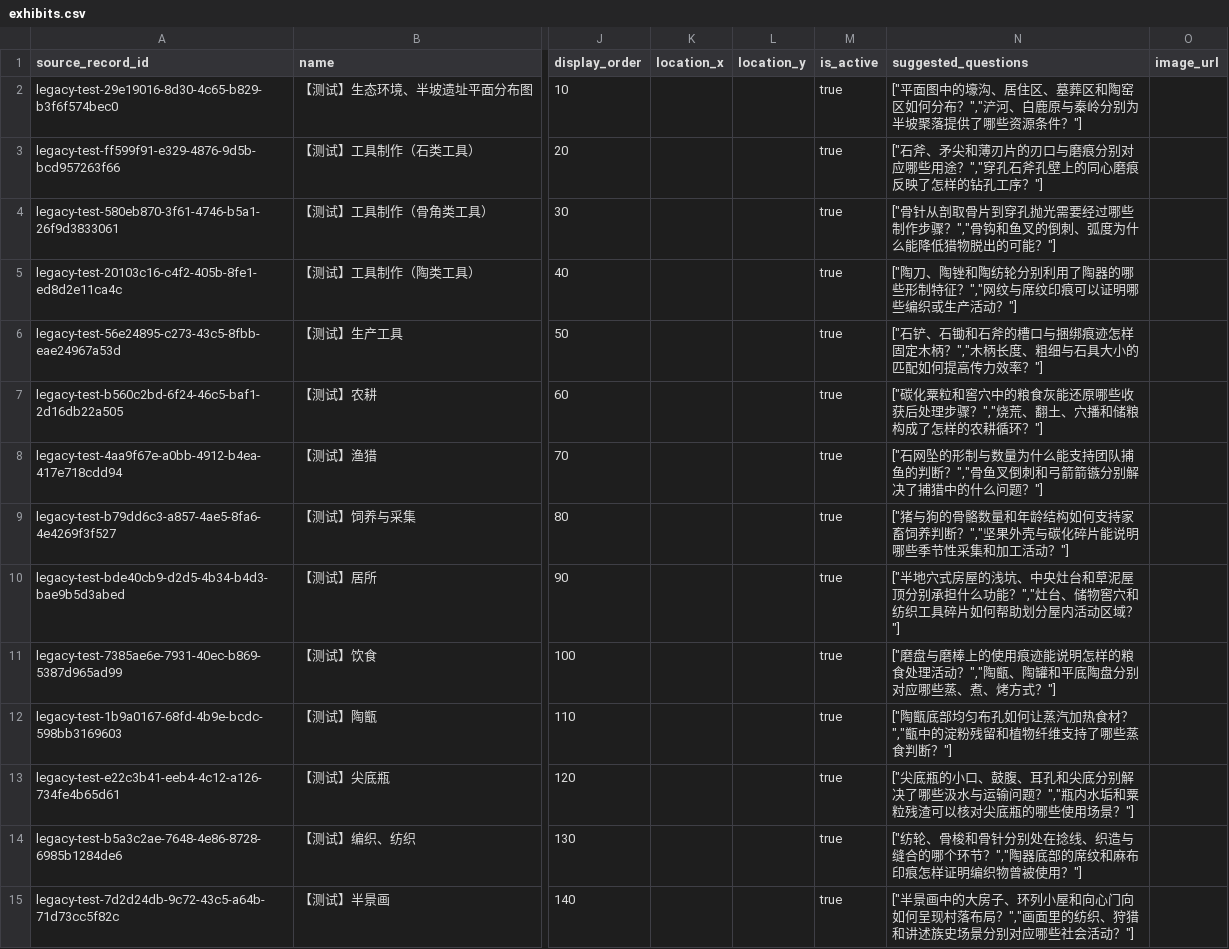
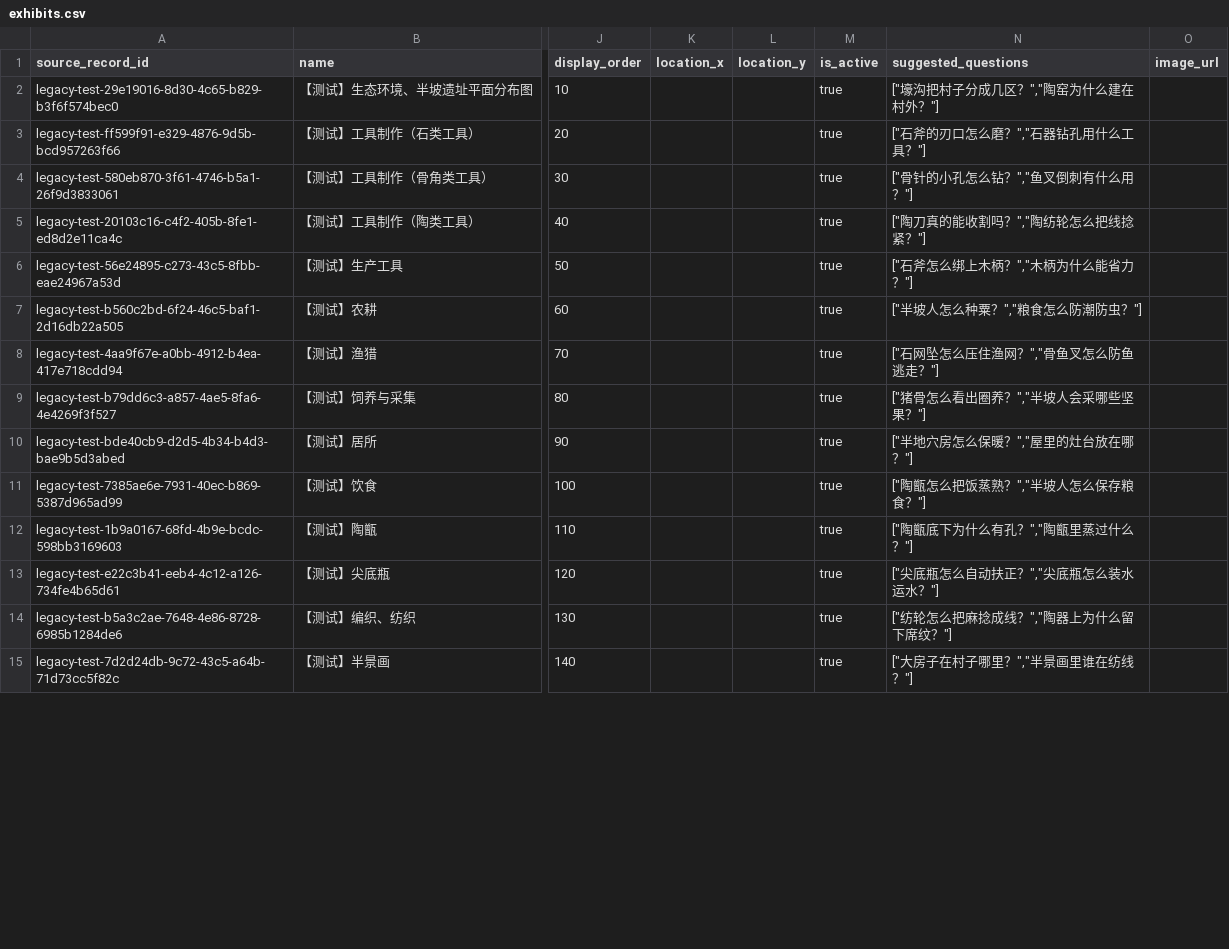
Before and after one commit to huanshang141/MuseAI, a CSV file: data/museum_test_data/exhibits.csv, drawn as a sheet; only a part is shown, gaps mark what is left out; the diff covers the shown part only; the diff names each change by its address in the sheet, - before the commit and + after, or states it on an @@ line.

Commit message:
feat: harden data-driven miniapp tour

```diff
--- a/data/museum_test_data/exhibits.csv
+++ b/data/museum_test_data/exhibits.csv
-N2 (suggested_questions): ["平面图中的壕沟、居住区、墓葬区和陶窑区如何分布？","浐河、白鹿原与秦岭分别为半坡聚落提供了哪些资源条件？"]
+N2 (suggested_questions): ["壕沟把村子分成几区？","陶窑为什么建在村外？"]
-N3 (suggested_questions): ["石斧、矛尖和薄刃片的刃口与磨痕分别对应哪些用途？","穿孔石斧孔壁上的同心磨痕反映了怎样的钻孔工序？"]
+N3 (suggested_questions): ["石斧的刃口怎么磨？","石器钻孔用什么工具？"]
-N4 (suggested_questions): ["骨针从剖取骨片到穿孔抛光需要经过哪些制作步骤？","骨钩和鱼叉的倒刺、弧度为什么能降低猎物脱出的可能？"]
+N4 (suggested_questions): ["骨针的小孔怎么钻？","鱼叉倒刺有什么用？"]
-N5 (suggested_questions): ["陶刀、陶锉和陶纺轮分别利用了陶器的哪些形制特征？","网纹与席纹印痕可以证明哪些编织或生产活动？"]
+N5 (suggested_questions): ["陶刀真的能收割吗？","陶纺轮怎么把线捻紧？"]
-N6 (suggested_questions): ["石铲、石锄和石斧的槽口与捆绑痕迹怎样固定木柄？","木柄长度、粗细与石具大小的匹配如何提高传力效率？"]
+N6 (suggested_questions): ["石斧怎么绑上木柄？","木柄为什么能省力？"]
-N7 (suggested_questions): ["碳化粟粒和窖穴中的粮食灰能还原哪些收获后处理步骤？","烧荒、翻土、穴播和储粮构成了怎样的农耕循环？"]
+N7 (suggested_questions): ["半坡人怎么种粟？","粮食怎么防潮防虫？"]
-N8 (suggested_questions): ["石网坠的形制与数量为什么能支持团队捕鱼的判断？","骨鱼叉倒刺和弓箭箭镞分别解决了捕猎中的什么问题？"]
+N8 (suggested_questions): ["石网坠怎么压住渔网？","骨鱼叉怎么防鱼逃走？"]
-N9 (suggested_questions): ["猪与狗的骨骼数量和年龄结构如何支持家畜饲养判断？","坚果外壳与碳化碎片能说明哪些季节性采集和加工活动？"]
+N9 (suggested_questions): ["猪骨怎么看出圈养？","半坡人会采哪些坚果？"]
-N10 (suggested_questions): ["半地穴式房屋的浅坑、中央灶台和草泥屋顶分别承担什么功能？","灶台、储物窖穴和纺织工具碎片如何帮助划分屋内活动区域？"]
+N10 (suggested_questions): ["半地穴房怎么保暖？","屋里的灶台放在哪？"]
-N11 (suggested_questions): ["磨盘与磨棒上的使用痕迹能说明怎样的粮食处理活动？","陶甑、陶罐和平底陶盘分别对应哪些蒸、煮、烤方式？"]
+N11 (suggested_questions): ["陶甑怎么把饭蒸熟？","半坡人怎么保存粮食？"]
-N12 (suggested_questions): ["陶甑底部均匀布孔如何让蒸汽加热食材？","甑中的淀粉残留和植物纤维支持了哪些蒸食判断？"]
+N12 (suggested_questions): ["陶甑底下为什么有孔？","陶甑里蒸过什么？"]
-N13 (suggested_questions): ["尖底瓶的小口、鼓腹、耳孔和尖底分别解决了哪些汲水与运输问题？","瓶内水垢和粟粒残渣可以核对尖底瓶的哪些使用场景？"]
+N13 (suggested_questions): ["尖底瓶怎么自动扶正？","尖底瓶怎么装水运水？"]
-N14 (suggested_questions): ["纺轮、骨梭和骨针分别处在捻线、织造与缝合的哪个环节？","陶器底部的席纹和麻布印痕怎样证明编织物曾被使用？"]
+N14 (suggested_questions): ["纺轮怎么把麻捻成线？","陶器上为什么留下席纹？"]
-N15 (suggested_questions): ["半景画中的大房子、环列小屋和向心门向如何呈现村落布局？","画面里的纺织、狩猎和讲述族史场景分别对应哪些社会活动？"]
+N15 (suggested_questions): ["大房子在村子哪里？","半景画里谁在纺线？"]
```
Also changed, not shown: 32 edited cells elsewhere in this file, data/museum_test_data/halls.csv, 30 other files.
